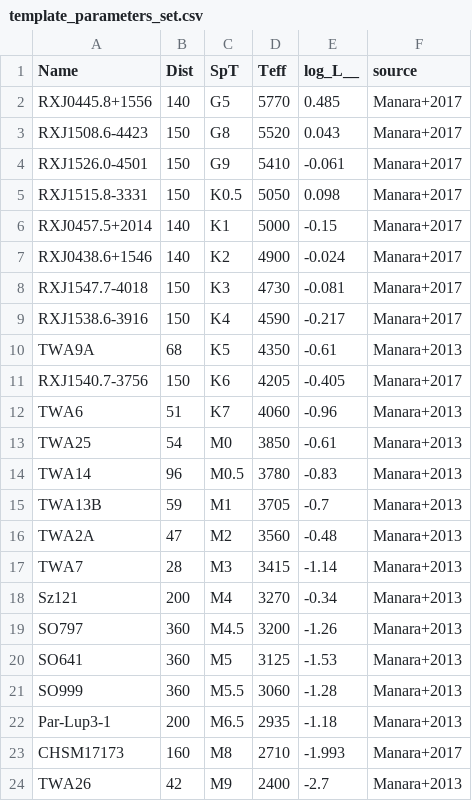
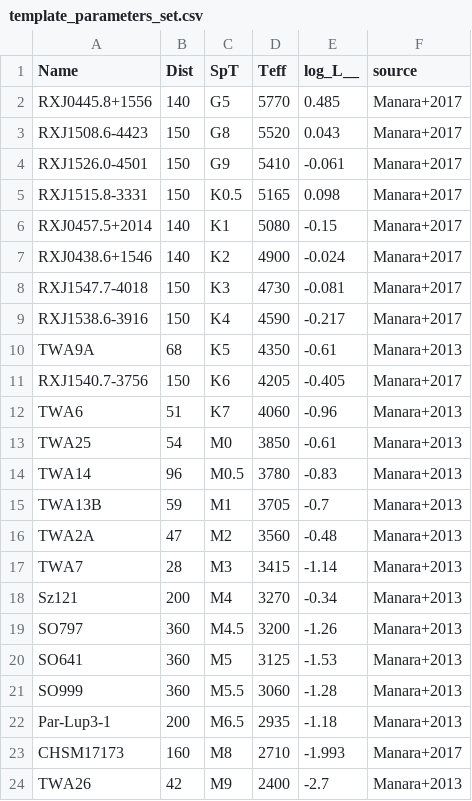
Before and after one commit to laurenwillett/nuts-for-ysos, a CSV file: template_parameters_set.csv, drawn as a sheet.

Commit message:
Add files via upload

```diff
--- a/template_parameters_set.csv
+++ b/template_parameters_set.csv
@@ -4,4 +4,4 @@ RXJ1508.6-4423,150,G8,5520,0.043,Manara+2017
 RXJ1526.0-4501,150,G9,5410,-0.061,Manara+2017
-RXJ1515.8-3331,150,K0.5,5050,0.098,Manara+2017
-RXJ0457.5+2014,140,K1,5000,-0.15,Manara+2017
+RXJ1515.8-3331,150,K0.5,5165,0.098,Manara+2017
+RXJ0457.5+2014,140,K1,5080,-0.15,Manara+2017
 RXJ0438.6+1546,140,K2,4900,-0.024,Manara+2017
```
